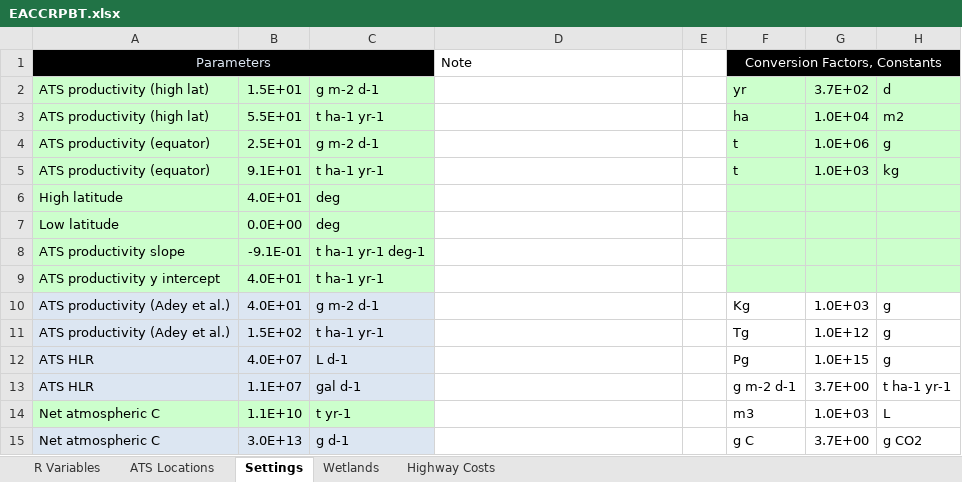
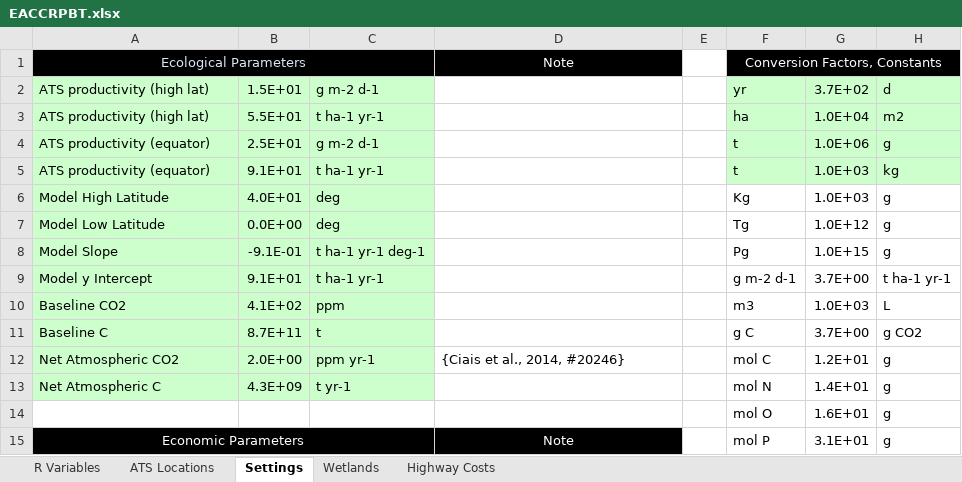
Before and after one commit to calahan/EACCRPBT, an Excel workbook: Data/Spreadsheets/EACCRPBT.xlsx, sheet Settings, drawn as a sheet; only a part is shown; values as stored, in another font and other column widths than the file's, no borders; removed rows and columns are numbered as before the commit, all else as after; the diff covers the shown part only; the diff names each change by its address in the sheet, - before the commit and + after, or states it on an @@ line.

Commit message:
Cleaning up spreadsheet.

```diff
--- a/Data/Spreadsheets/EACCRPBT.xlsx (sheet Settings)
+++ b/Data/Spreadsheets/EACCRPBT.xlsx (sheet Settings)
-A1: Parameters
+A1: Ecological Parameters
@@ D1 fill: none → #000000, text colour: black → #FFFFFF, alignment: left → center @@
-row 6: High latitude | 4.0E+01 | deg
-row 7: Low latitude | 0.0E+00 | deg
-row 8: ATS productivity slope | -9.1E-01 | t ha-1 yr-1 deg-1
-row 9: ATS productivity y intercept | 4.0E+01 | t ha-1 yr-1
-A6: ATS productivity (Adey et al.)
+A6: Model High Latitude
-A6:C9 fill: #DCE6F2
+A6:C9 fill: #CCFFCC
-C6: g m-2 d-1
+C6: deg
-A7: ATS productivity (Adey et al.)
+A7: Model Low Latitude
-B7: 1.5E+02
+B7: 0.0E+00
-C7: t ha-1 yr-1
+C7: deg
-A8: ATS HLR
+A8: Model Slope
-B8: 4.0E+07
+B8: -9.1E-01
-C8: L d-1
+C8: t ha-1 yr-1 deg-1
-A9: ATS HLR
+A9: Model y Intercept
-B9: 1.1E+07
+B9: 9.1E+01
-C9: gal d-1
+C9: t ha-1 yr-1
-A10: Net atmospheric C
+A10: Baseline CO2
-B10: 1.1E+10
+B10: 4.1E+02
-C10: t yr-1
+C10: ppm
-A11: Net atmospheric C
+A11: Baseline C
-A11:C11 fill: #DCE6F2
+A11:C11 fill: #CCFFCC
-B11: 3.0E+13
+B11: 8.7E+11
-C11: g d-1
+C11: t
+row 12: Net Atmospheric CO2 | 2.0E+00 | ppm yr-1 | {Ciais et al., 2014, #20246} |  | mol C | 1.2E+01 | g
+row 13: Net Atmospheric C | 4.3E+09 | t yr-1 |  |  | mol N | 1.4E+01 | g
+row 14:  |  |  |  |  | mol O | 1.6E+01 | g
+row 15: Economic Parameters |  |  | Note |  | mol P | 3.1E+01 | g
```
Also changed, not shown: 9 added rows, 103 removed rows, 2 moved rows, 26 edited cells and cell formats elsewhere in this sheet, sheet Wetlands, sheet R Variables, formulas that keep their value.
